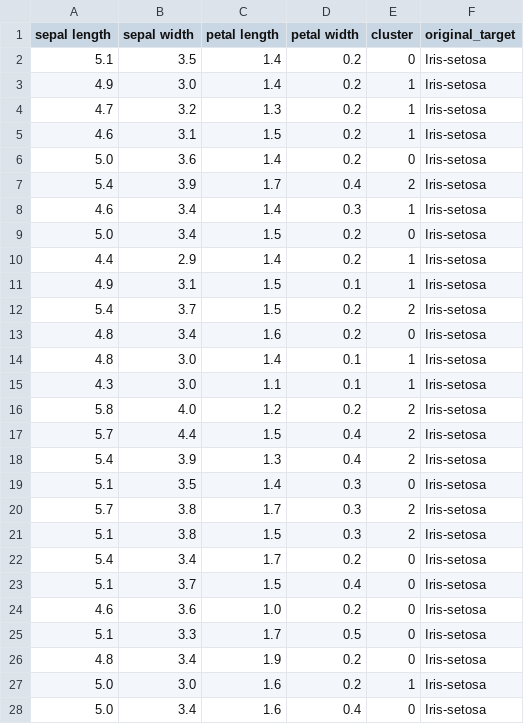
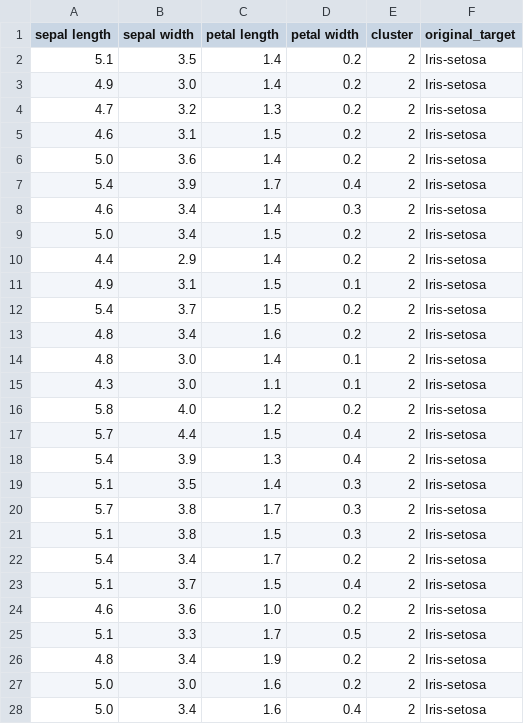
Before and after one commit to GabrielStamfordDev/Gaussiano_Fuzzy_Regularization, a CSV file: EwEu.1_resultados_com_clusters_otimos.csv, drawn as a sheet; only a part is shown; the diff covers the shown part only.

```diff
--- a/EwEu.1_resultados_com_clusters_otimos.csv
+++ b/EwEu.1_resultados_com_clusters_otimos.csv
@@ -1,16 +1,16 @@
 sepal length,sepal width,petal length,petal width,cluster,original_target
-5.1,3.5,1.4,0.2,0,Iris-setosa
-4.9,3.0,1.4,0.2,1,Iris-setosa
-4.7,3.2,1.3,0.2,1,Iris-setosa
-4.6,3.1,1.5,0.2,1,Iris-setosa
-5.0,3.6,1.4,0.2,0,Iris-setosa
+5.1,3.5,1.4,0.2,2,Iris-setosa
+4.9,3.0,1.4,0.2,2,Iris-setosa
+4.7,3.2,1.3,0.2,2,Iris-setosa
+4.6,3.1,1.5,0.2,2,Iris-setosa
+5.0,3.6,1.4,0.2,2,Iris-setosa
 5.4,3.9,1.7,0.4,2,Iris-setosa
-4.6,3.4,1.4,0.3,1,Iris-setosa
-5.0,3.4,1.5,0.2,0,Iris-setosa
-4.4,2.9,1.4,0.2,1,Iris-setosa
-4.9,3.1,1.5,0.1,1,Iris-setosa
+4.6,3.4,1.4,0.3,2,Iris-setosa
+5.0,3.4,1.5,0.2,2,Iris-setosa
+4.4,2.9,1.4,0.2,2,Iris-setosa
+4.9,3.1,1.5,0.1,2,Iris-setosa
 5.4,3.7,1.5,0.2,2,Iris-setosa
-4.8,3.4,1.6,0.2,0,Iris-setosa
-4.8,3.0,1.4,0.1,1,Iris-setosa
-4.3,3.0,1.1,0.1,1,Iris-setosa
+4.8,3.4,1.6,0.2,2,Iris-setosa
+4.8,3.0,1.4,0.1,2,Iris-setosa
+4.3,3.0,1.1,0.1,2,Iris-setosa
 5.8,4.0,1.2,0.2,2,Iris-setosa
@@ -18,11 +18,11 @@ sepal length,sepal width,petal length,petal width,cluster,original_target
 5.4,3.9,1.3,0.4,2,Iris-setosa
-5.1,3.5,1.4,0.3,0,Iris-setosa
+5.1,3.5,1.4,0.3,2,Iris-setosa
 5.7,3.8,1.7,0.3,2,Iris-setosa
 5.1,3.8,1.5,0.3,2,Iris-setosa
-5.4,3.4,1.7,0.2,0,Iris-setosa
-5.1,3.7,1.5,0.4,0,Iris-setosa
-4.6,3.6,1.0,0.2,0,Iris-setosa
-5.1,3.3,1.7,0.5,0,Iris-setosa
-4.8,3.4,1.9,0.2,0,Iris-setosa
-5.0,3.0,1.6,0.2,1,Iris-setosa
-5.0,3.4,1.6,0.4,0,Iris-setosa
+5.4,3.4,1.7,0.2,2,Iris-setosa
+5.1,3.7,1.5,0.4,2,Iris-setosa
+4.6,3.6,1.0,0.2,2,Iris-setosa
+5.1,3.3,1.7,0.5,2,Iris-setosa
+4.8,3.4,1.9,0.2,2,Iris-setosa
+5.0,3.0,1.6,0.2,2,Iris-setosa
+5.0,3.4,1.6,0.4,2,Iris-setosa
```
Also changed, not shown: 72 edited cells elsewhere in this file, EwEu.1_historico_metricas_todas_rodadas.csv, EwEu.1_matriz_de_pertencimento_fuzzy_otima.csv, 6 other files.
